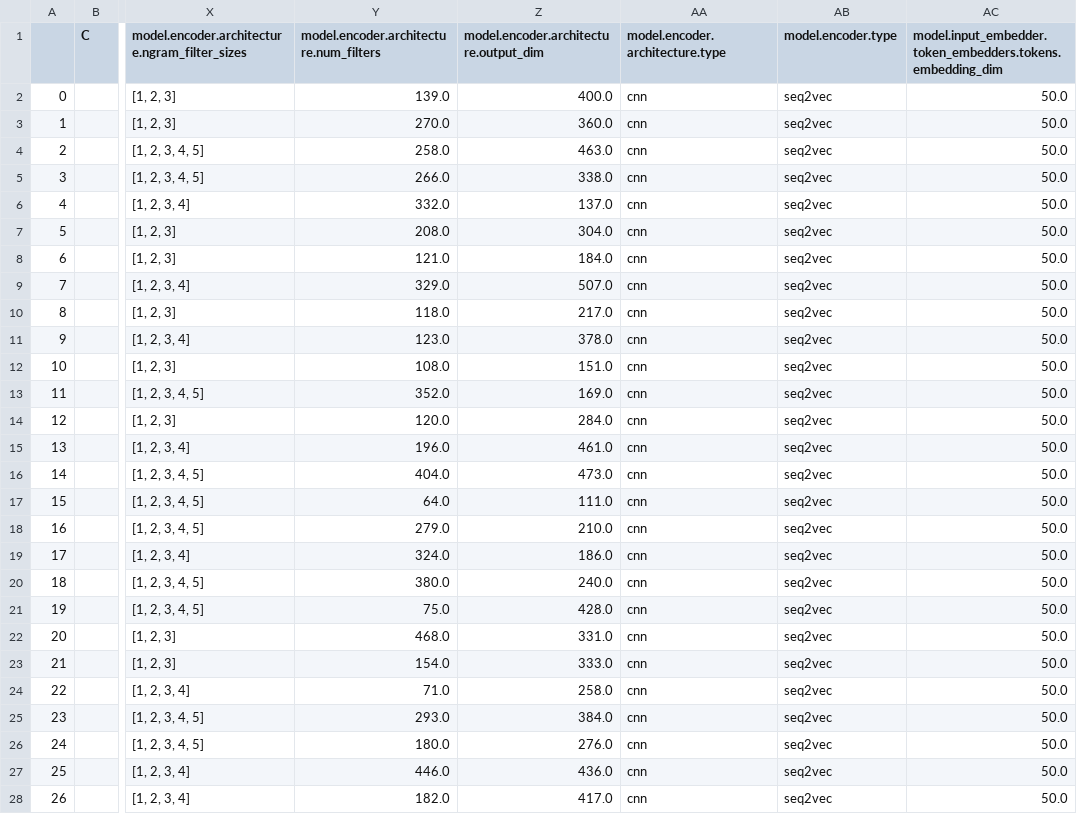
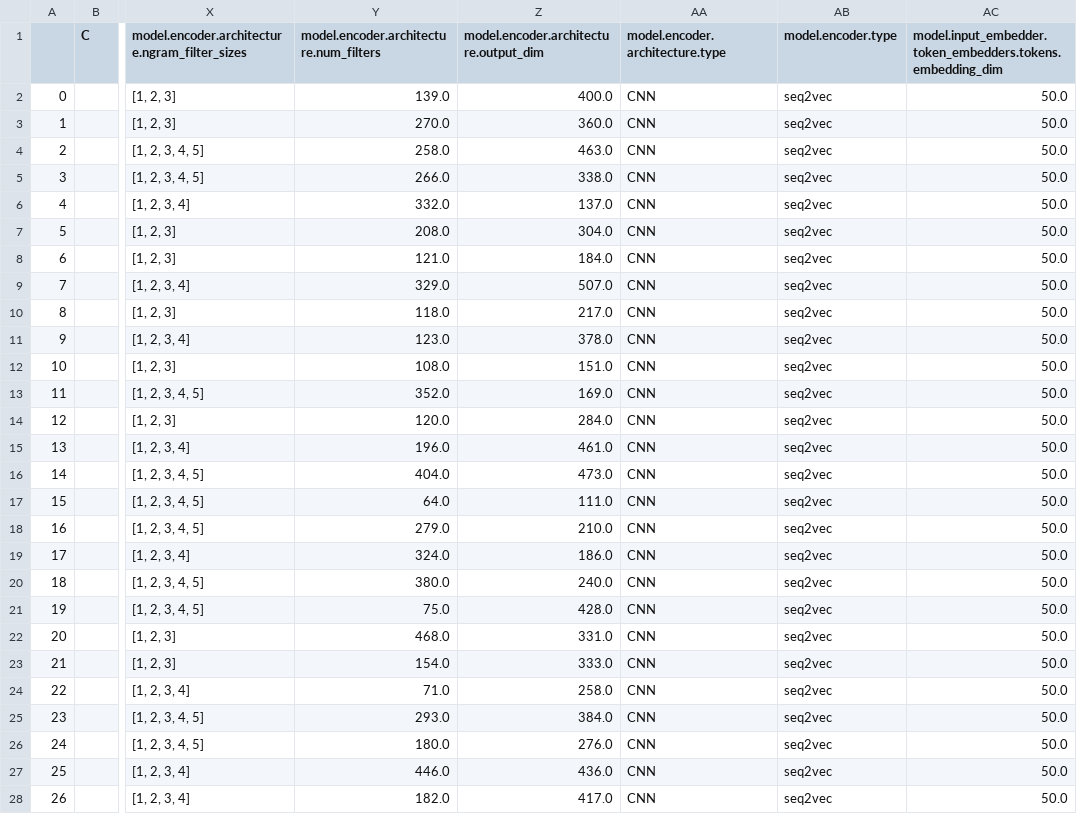
Before and after one commit to dodgejesse/reproducibility, a TSV file: final_results/sst5_cnn_lr_search.tsv, drawn as a sheet; only a part is shown, gaps mark what is left out; the diff covers the shown part only; the diff names each change by its address in the sheet, - before the commit and + after, or states it on an @@ line.

```diff
--- a/final_results/sst5_cnn_lr_search.tsv
+++ b/final_results/sst5_cnn_lr_search.tsv
-AA2:AA28 (model.encoder.architecture.type): cnn
+AA2:AA28 (model.encoder.architecture.type): CNN
```
Also changed, not shown: 93 edited cells elsewhere in this file, final_results/sst_cnn_lr_search.tsv, 6 other files.
